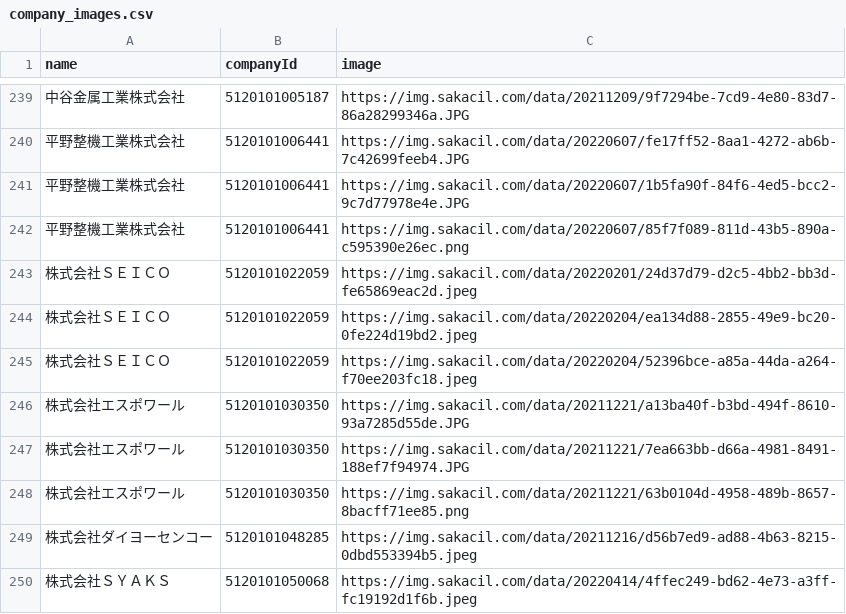
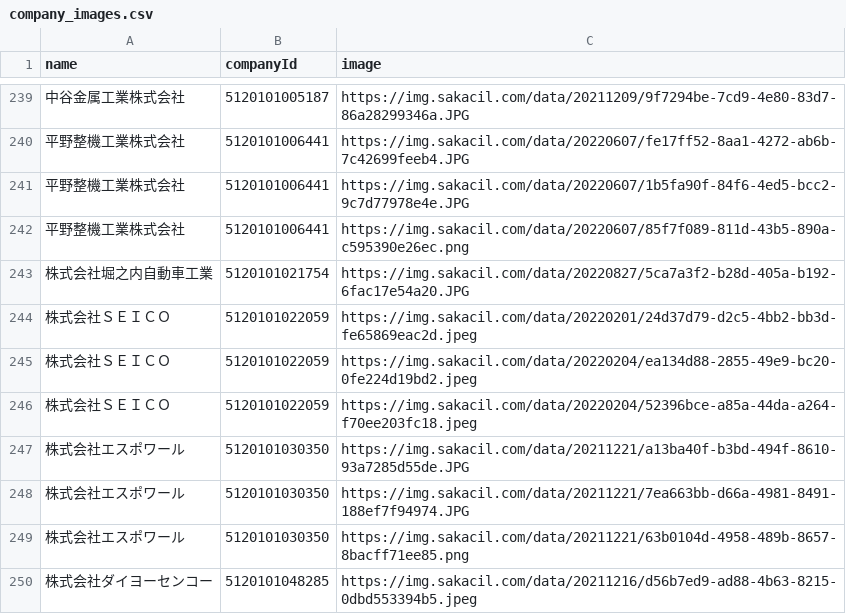
Before and after one commit to codeforosaka/sakai-biz-opendata, a CSV file: data/company_images.csv, drawn as a sheet; only a part is shown, gaps mark what is left out; the shorter side is filled out with more unchanged rows.

Commit message:
update data

```diff
--- a/data/company_images.csv
+++ b/data/company_images.csv
@@ -242,2 +242,3 @@
 平野整機工業株式会社,5120101006441,https://img.sakacil.com/data/20220607/85f7f089-811d-43b5-890a-c595390e26ec.png
+株式会社堀之内自動車工業,5120101021754,https://img.sakacil.com/data/20220827/5ca7a3f2-b28d-405a-b192-6fac17e54a20.JPG
 株式会社ＳＥＩＣＯ,5120101022059,https://img.sakacil.com/data/20220201/24d37d79-d2c5-4bb2-bb3d-fe65869eac2d.jpeg
```
Also changed, not shown: 6 other files.
